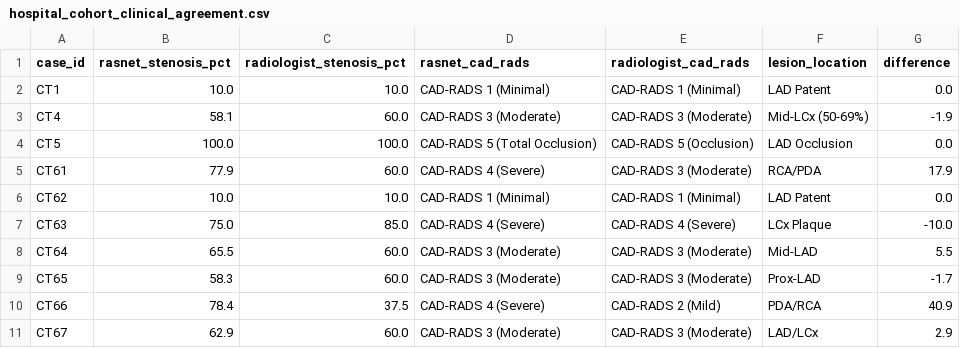
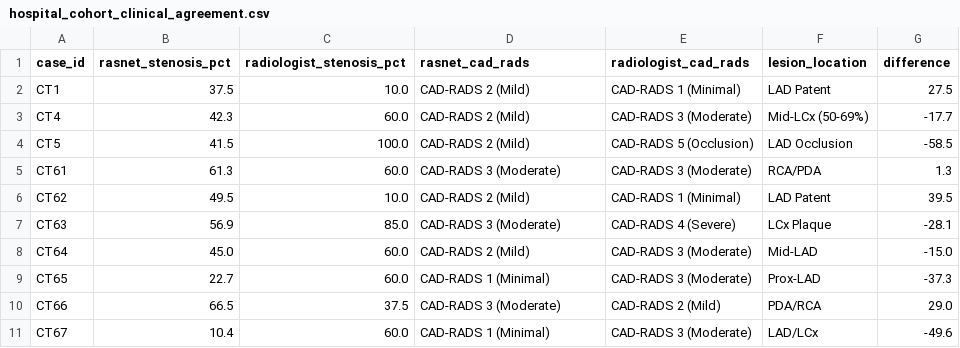
Before and after one commit to DigontaDas/Efficient-3D-Tiled-CNN-Architecture, a CSV file: Q1_Publication_Package/clinical_validation/hospital_cohort_clinical_agreement.csv, drawn as a sheet; only a part is shown; the diff covers the shown part only.

```diff
--- a/Q1_Publication_Package/clinical_validation/hospital_cohort_clinical_agreement.csv
+++ b/Q1_Publication_Package/clinical_validation/hospital_cohort_clinical_agreement.csv
@@ -1,11 +1,11 @@
 case_id,rasnet_stenosis_pct,radiologist_stenosis_pct,rasnet_cad_rads,radiologist_cad_rads,lesion_location,difference
-CT1,10.0,10.0,CAD-RADS 1 (Minimal),CAD-RADS 1 (Minimal),LAD Patent,0.0
-CT4,58.1,60.0,CAD-RADS 3 (Moderate),CAD-RADS 3 (Moderate),Mid-LCx (50-69%),-1.9
-CT5,100.0,100.0,CAD-RADS 5 (Total Occlusion),CAD-RADS 5 (Occlusion),LAD Occlusion,0.0
-CT61,77.9,60.0,CAD-RADS 4 (Severe),CAD-RADS 3 (Moderate),RCA/PDA,17.9
-CT62,10.0,10.0,CAD-RADS 1 (Minimal),CAD-RADS 1 (Minimal),LAD Patent,0.0
-CT63,75.0,85.0,CAD-RADS 4 (Severe),CAD-RADS 4 (Severe),LCx Plaque,-10.0
-CT64,65.5,60.0,CAD-RADS 3 (Moderate),CAD-RADS 3 (Moderate),Mid-LAD,5.5
-CT65,58.3,60.0,CAD-RADS 3 (Moderate),CAD-RADS 3 (Moderate),Prox-LAD,-1.7
-CT66,78.4,37.5,CAD-RADS 4 (Severe),CAD-RADS 2 (Mild),PDA/RCA,40.9
-CT67,62.9,60.0,CAD-RADS 3 (Moderate),CAD-RADS 3 (Moderate),LAD/LCx,2.9
+CT1,37.5,10.0,CAD-RADS 2 (Mild),CAD-RADS 1 (Minimal),LAD Patent,27.5
+CT4,42.3,60.0,CAD-RADS 2 (Mild),CAD-RADS 3 (Moderate),Mid-LCx (50-69%),-17.7
+CT5,41.5,100.0,CAD-RADS 2 (Mild),CAD-RADS 5 (Occlusion),LAD Occlusion,-58.5
+CT61,61.3,60.0,CAD-RADS 3 (Moderate),CAD-RADS 3 (Moderate),RCA/PDA,1.3
+CT62,49.5,10.0,CAD-RADS 2 (Mild),CAD-RADS 1 (Minimal),LAD Patent,39.5
+CT63,56.9,85.0,CAD-RADS 3 (Moderate),CAD-RADS 4 (Severe),LCx Plaque,-28.1
+CT64,45.0,60.0,CAD-RADS 2 (Mild),CAD-RADS 3 (Moderate),Mid-LAD,-15.0
+CT65,22.7,60.0,CAD-RADS 1 (Minimal),CAD-RADS 3 (Moderate),Prox-LAD,-37.3
+CT66,66.5,37.5,CAD-RADS 3 (Moderate),CAD-RADS 2 (Mild),PDA/RCA,29.0
+CT67,10.4,60.0,CAD-RADS 1 (Minimal),CAD-RADS 3 (Moderate),LAD/LCx,-49.6
```
Also changed, not shown: 62 edited cells elsewhere in this file, Phase3_Local_Integration/hospital_cohort_automated_stenosis.csv, 39 other files.
